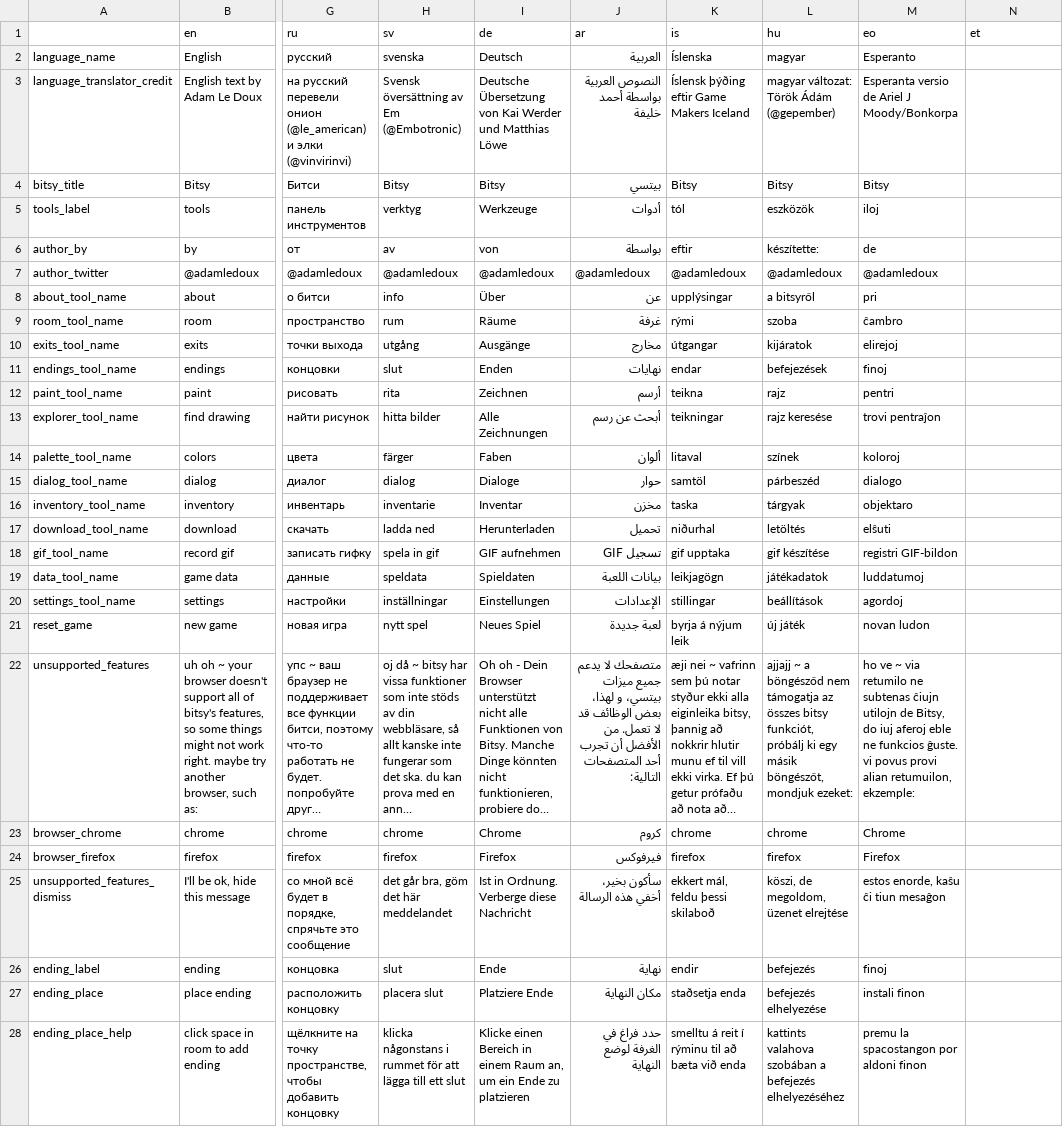
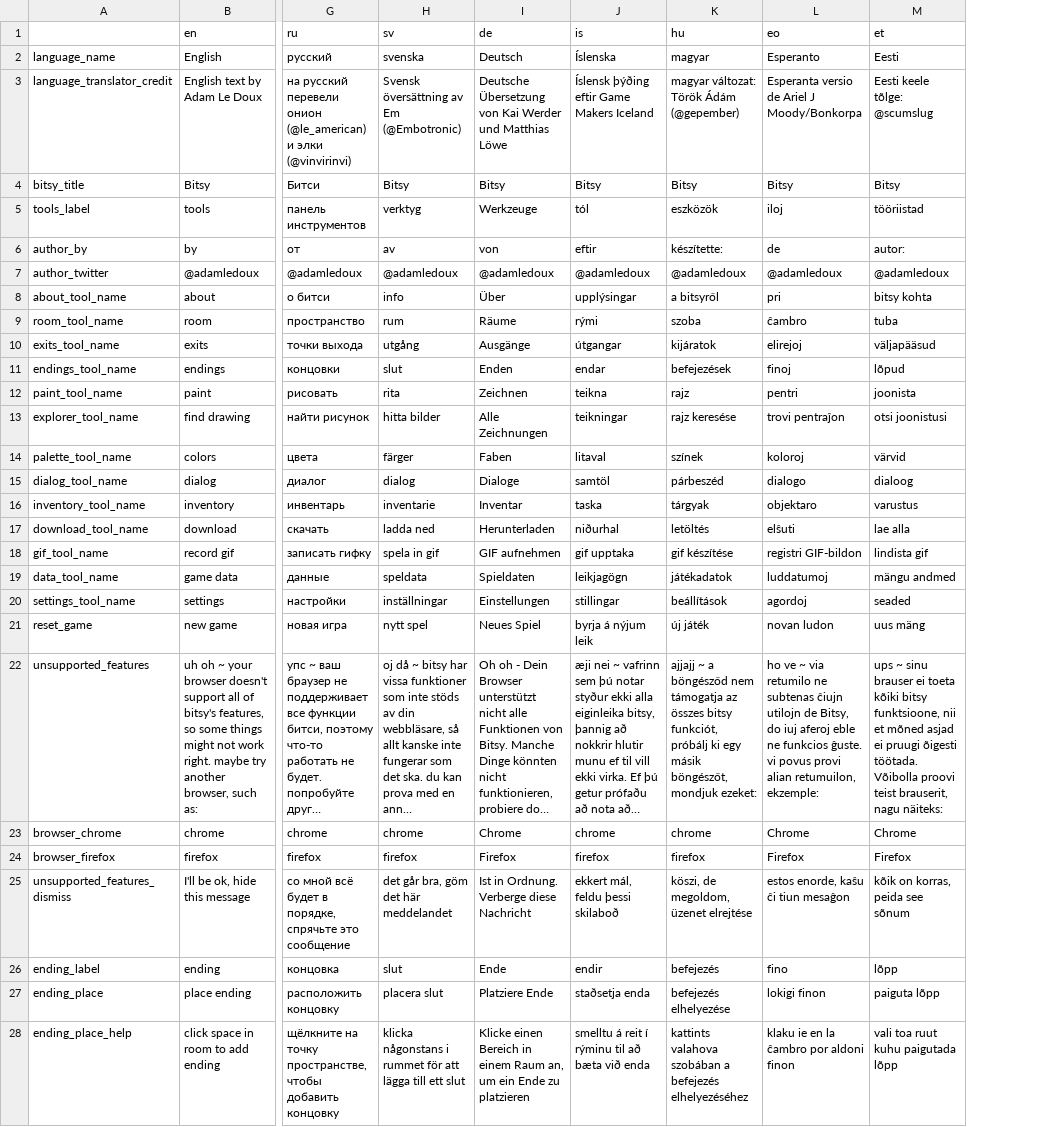
Before and after one commit to le-doux/bitsy, a TSV file: editor/shared/other/localization.tsv, drawn as a sheet; only a part is shown, gaps mark what is left out; long unchanged cells end in …; removed rows and columns are numbered as before the commit, all else as after; the diff covers the shown part only; the diff names each change by its address in the sheet, - before the commit and + after, or states it on an @@ line.

```diff
--- a/editor/shared/other/localization.tsv
+++ b/editor/shared/other/localization.tsv
-column J (ar), rows 2-28: العربية | النصوص العربية بواسطة أحمد خليفة | بيتسي | أدوات | بواسطة | @adamledoux | عن | غرفة | مخارج | نهايات | أرسم | أبحث عن رسم | ألوان | حوار | مخزن | تحميل | تسجيل GIF | بيانات اللعبة | الإعدادات | لعبة جديدة | متصفحك لا يدعم جميع ميزات بيتسي، و لهذا، بعض الوظائف قد لا تعمل. من الأفضل أن تجرب أحد المتصفحات التالية: | كروم | فيرفوكس | سأكون بخير، أخفي هذه الرسالة | نهاية | مكان النهاية | حدد فراغ في الغرفة لوضع النهاية
-M2 (et): (empty)
+M2 (et): Eesti
-M3 (et): (empty)
+M3 (et): Eesti keele tõlge: @scumslug
-M4 (et): (empty)
+M4 (et): Bitsy
-M5 (et): (empty)
+M5 (et): tööriistad
-M6 (et): (empty)
+M6 (et): autor:
-M7 (et): (empty)
+M7 (et): @adamledoux
-M8 (et): (empty)
+M8 (et): bitsy kohta
-M9 (et): (empty)
+M9 (et): tuba
-M10 (et): (empty)
+M10 (et): väljapääsud
-M11 (et): (empty)
+M11 (et): lõpud
-M12 (et): (empty)
+M12 (et): joonista
-M13 (et): (empty)
+M13 (et): otsi joonistusi
-M14 (et): (empty)
+M14 (et): värvid
-M15 (et): (empty)
+M15 (et): dialoog
-M16 (et): (empty)
+M16 (et): varustus
-M17 (et): (empty)
+M17 (et): lae alla
-M18 (et): (empty)
+M18 (et): lindista gif
-M19 (et): (empty)
+M19 (et): mängu andmed
-M20 (et): (empty)
+M20 (et): seaded
-M21 (et): (empty)
+M21 (et): uus mäng
-M22 (et): (empty)
+M22 (et): ups ~ sinu brauser ei toeta kõiki bitsy funktsioone, nii et mõned asjad ei pruugi õigesti töötada. Võibolla proovi teist brauserit, nagu näiteks:
-M23 (et): (empty)
+M23 (et): Chrome
-M24 (et): (empty)
+M24 (et): Firefox
-M25 (et): (empty)
+M25 (et): kõik on korras, peida see sõnum
-L26 (eo): finoj
+L26 (eo): fino
-M26 (et): (empty)
+M26 (et): lõpp
-L27 (eo): instali finon
+L27 (eo): lokigi finon
-M27 (et): (empty)
+M27 (et): paiguta lõpp
-L28 (eo): premu la spacostangon por aldoni finon
+L28 (eo): klaku ie en la ĉambro por aldoni finon
-M28 (et): (empty)
+M28 (et): vali toa ruut kuhu paigutada lõpp
```
Also changed, not shown: 9 added rows and 130 edited cells elsewhere in this file, 6 other files.
